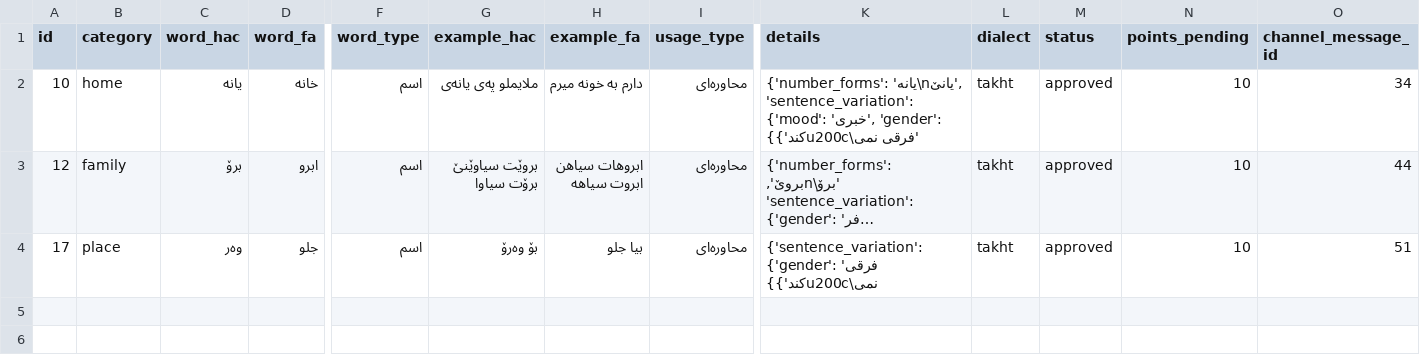
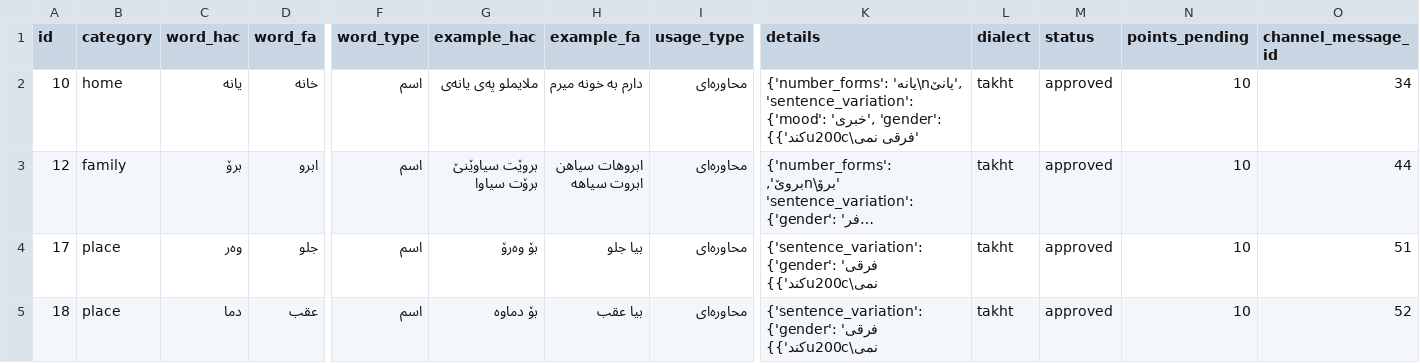
Before and after one commit to yongiiljimae-svg/Hawrami-Dataset, a CSV file: dataset/vocabulary.csv, drawn as a sheet; only a part is shown, gaps mark what is left out; long unchanged cells end in …; rows hold the shown columns only; the diff names each change by its address in the sheet, - before the commit and + after, or states it on an @@ line.

```diff
--- a/dataset/vocabulary.csv
+++ b/dataset/vocabulary.csv
+row 5: 18 | place | دما | عقب | اسم | بۆ دماوە | بیا عقب | محاوره‌ای | {'sentence_variation': {'gender': 'فرقی نمی\u200cکند'}} | takht | approved | 10 | 52
```
